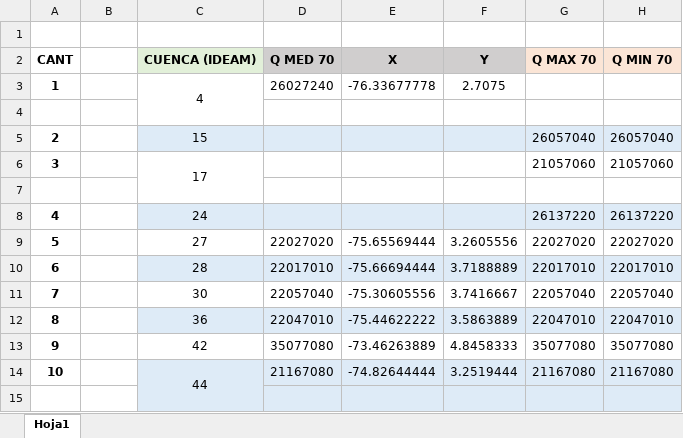
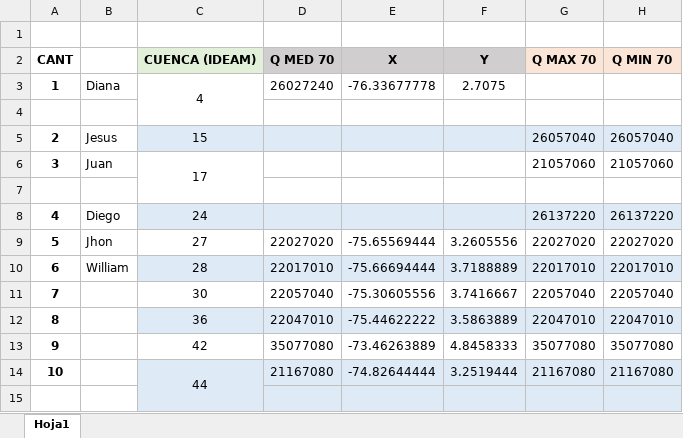
Before and after one commit to dechontaduro/DS4All_2020_Team28_Project, an Excel workbook: data/matrix/CuencasAnalisis.xlsx, sheet Hoja1, drawn as a sheet; only a part is shown; values as stored, in another font and other column widths than the file's, no borders; the diff names each change by its address in the sheet, - before the commit and + after, or states it on an @@ line.

```diff
--- a/data/matrix/CuencasAnalisis.xlsx (sheet Hoja1)
+++ b/data/matrix/CuencasAnalisis.xlsx (sheet Hoja1)
-B3: (empty)
+B3: Diana
-B5: (empty)
+B5: Jesus
-B6: (empty)
+B6: Juan
-B8: (empty)
+B8: Diego
-B9: (empty)
+B9: Jhon
-B10: (empty)
+B10: William
```
Also changed, not shown: 2 other files.
